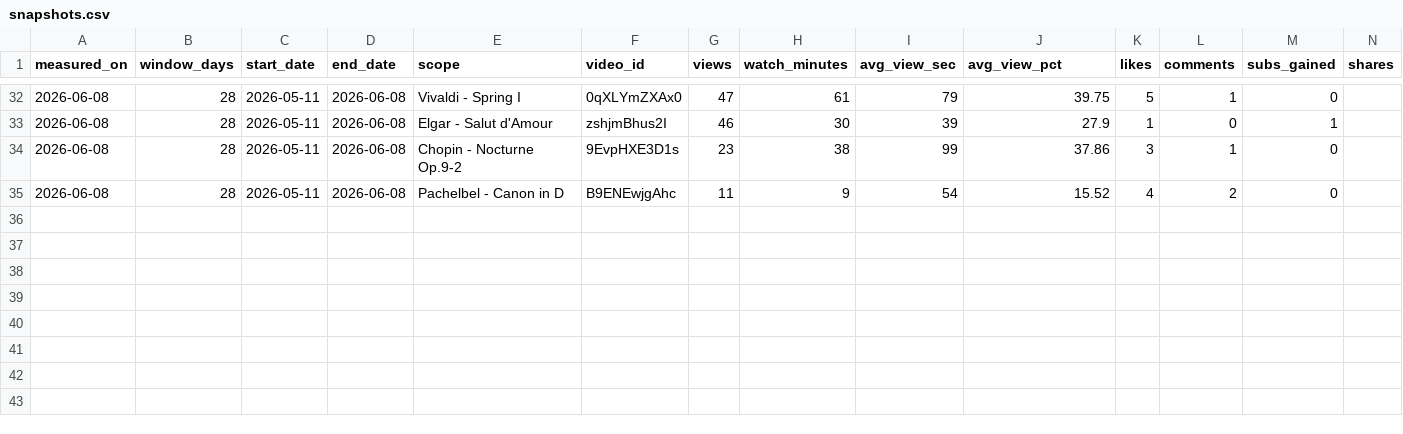
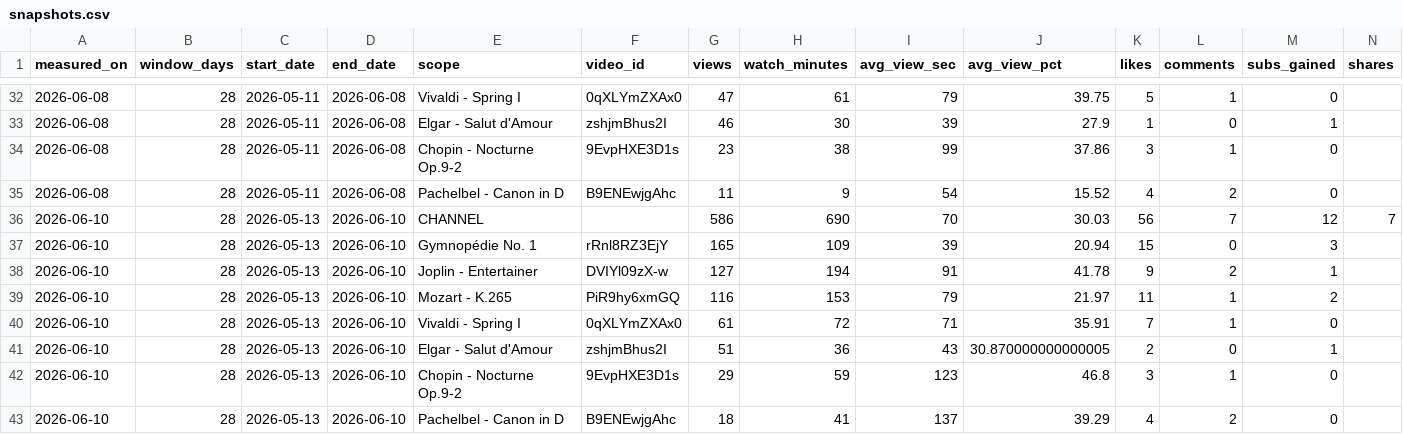
Before and after one commit to Cottons-Blue-leap/ProjectMuse, a CSV file: Analytics/snapshots.csv, drawn as a sheet; only a part is shown, gaps mark what is left out; rows hold the shown columns only; the diff names each change by its address in the sheet, - before the commit and + after, or states it on an @@ line.

```diff
--- a/Analytics/snapshots.csv
+++ b/Analytics/snapshots.csv
+row 36: 2026-06-10 | 28 | 2026-05-13 | 2026-06-10 | CHANNEL |  | 586 | 690 | 70 | 30.03 | 56 | 7 | 12 | 7
+row 37: 2026-06-10 | 28 | 2026-05-13 | 2026-06-10 | Gymnopédie No. 1 | rRnl8RZ3EjY | 165 | 109 | 39 | 20.94 | 15 | 0 | 3
+row 38: 2026-06-10 | 28 | 2026-05-13 | 2026-06-10 | Joplin - Entertainer | DVIYl09zX-w | 127 | 194 | 91 | 41.78 | 9 | 2 | 1
+row 39: 2026-06-10 | 28 | 2026-05-13 | 2026-06-10 | Mozart - K.265 | PiR9hy6xmGQ | 116 | 153 | 79 | 21.97 | 11 | 1 | 2
+row 40: 2026-06-10 | 28 | 2026-05-13 | 2026-06-10 | Vivaldi - Spring I | 0qXLYmZXAx0 | 61 | 72 | 71 | 35.91 | 7 | 1 | 0
+row 41: 2026-06-10 | 28 | 2026-05-13 | 2026-06-10 | Elgar - Salut d'Amour | zshjmBhus2I | 51 | 36 | 43 | 30.870000000000005 | 2 | 0 | 1
+row 42: 2026-06-10 | 28 | 2026-05-13 | 2026-06-10 | Chopin - Nocturne Op.9-2 | 9EvpHXE3D1s | 29 | 59 | 123 | 46.8 | 3 | 1 | 0
+row 43: 2026-06-10 | 28 | 2026-05-13 | 2026-06-10 | Pachelbel - Canon in D | B9ENEwjgAhc | 18 | 41 | 137 | 39.29 | 4 | 2 | 0
```
Also changed, not shown: Analytics/geo.csv, Analytics/search.csv, 3 other files.
